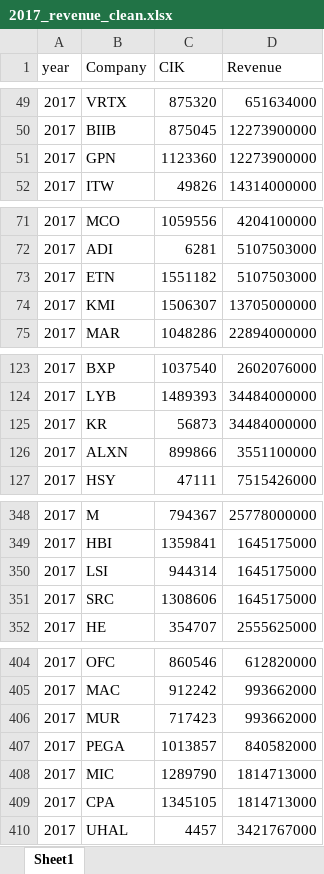
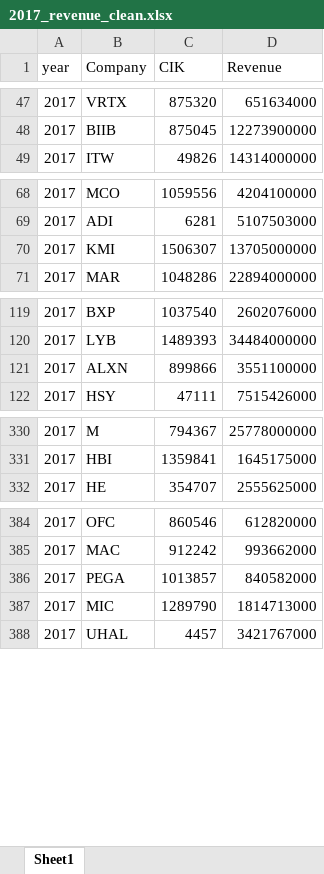
Before and after one commit to tiwarikajal/Stock_fundamental_prediction, an Excel workbook: cs696_scraping/structured/revenue clean data/2017_revenue_clean.xlsx, sheet Sheet1, drawn as a sheet; only a part is shown, gaps mark what is left out; values as stored, in another font and other column widths than the file's, no borders; conditional formats not drawn; the diff covers the shown part only; the diff names each change by its address in the sheet, - before the commit and + after, or states it on an @@ line.

```diff
--- a/cs696_scraping/structured/revenue clean data/2017_revenue_clean.xlsx (sheet Sheet1)
+++ b/cs696_scraping/structured/revenue clean data/2017_revenue_clean.xlsx (sheet Sheet1)
-row 51: 2017 | GPN | 1123360 | 12273900000
-row 73: 2017 | ETN | 1551182 | 5107503000
-row 125: 2017 | KR | 56873 | 34484000000
-row 350: 2017 | LSI | 944314 | 1645175000
-row 351: 2017 | SRC | 1308606 | 1645175000
-row 406: 2017 | MUR | 717423 | 993662000
-row 409: 2017 | CPA | 1345105 | 1814713000
```
Also changed, not shown: 18 removed rows elsewhere in this sheet, cs696_scraping/structured/revenue clean data/2015_revenue_clean.xlsx, cs696_scraping/structured/revenue clean data/2016_revenue_clean.xlsx, 22 other files.
